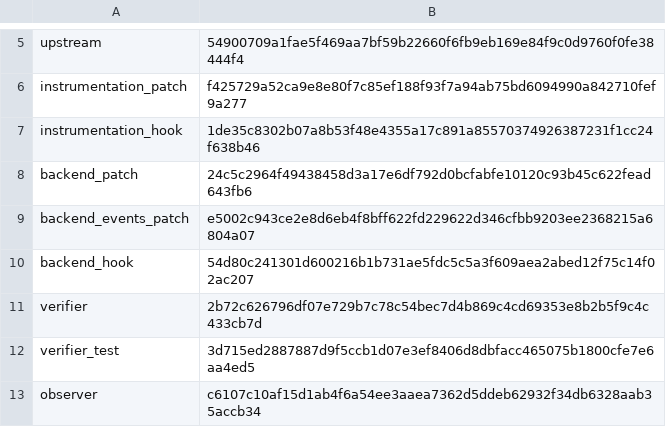
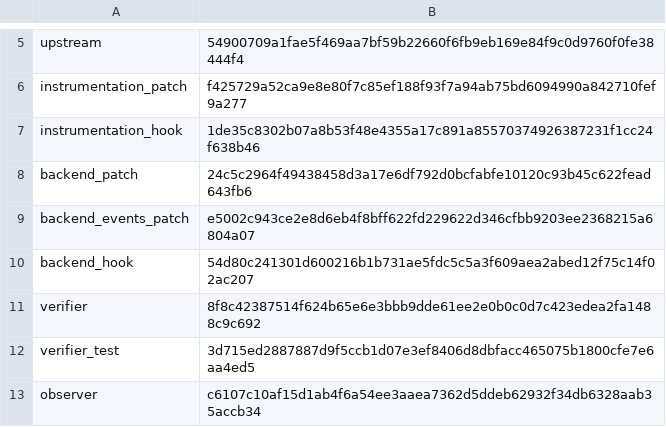
Before and after one commit to qiangli/bashpp-tests, a TSV file: tools/upstream-harness/backend-pin.tsv, drawn as a sheet; only a part is shown, gaps mark what is left out.

Commit message:
s149.3: an asmcheck root upstream skips by build constraint is an upstream skip
Sprint: #149
Story: S149.3
Story-ID: 60d35d1ec914

```diff
--- a/tools/upstream-harness/backend-pin.tsv
+++ b/tools/upstream-harness/backend-pin.tsv
@@ -10,3 +10,3 @@ backend_events_patch	e5002c943ce2e8d6eb4f8bff622fd229622d346cfbb9203ee2368215a68
 backend_hook	54d80c241301d600216b1b731ae5fdc5c5a3f609aea2abed12f75c14f02ac207
-verifier	2b72c626796df07e729b7c78c54bec7d4b869c4cd69353e8b2b5f9c4c433cb7d
+verifier	8f8c42387514f624b65e6e3bbb9dde61ee2e0b0c0d7c423edea2fa1488c9c692
 verifier_test	3d715ed2887887d9f5ccb1d07e3ef8406d8dbfacc465075b1800cfe7e6aa4ed5
```
Also changed, not shown: 1 other file.
